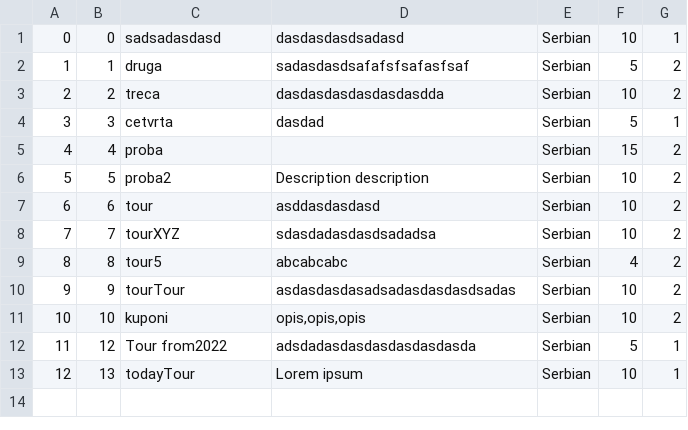
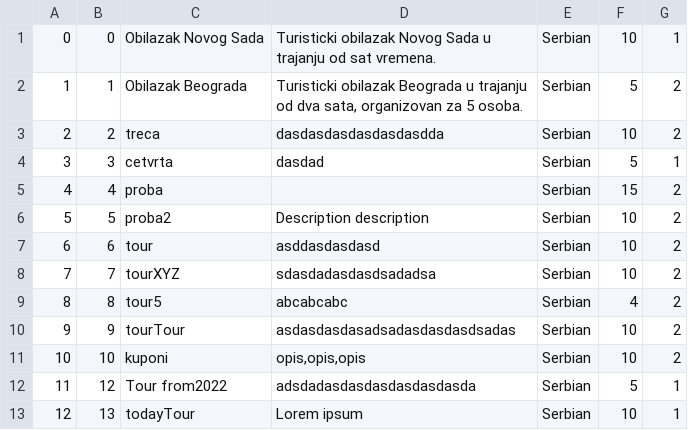
Before and after one commit to lazarristic023/SIMS_GroupD, a CSV file: Project/Project/Resources/Data/tours.csv, drawn as a sheet.

```diff
--- a/Project/Project/Resources/Data/tours.csv
+++ b/Project/Project/Resources/Data/tours.csv
@@ -1,3 +1,3 @@
-0|0|sadsadasdasd|dasdasdasdsadasd|Serbian|10|1
-1|1|druga|sadasdasdsafafsfsafasfsaf|Serbian|5|2
+0|0|Obilazak Novog Sada|Turisticki obilazak Novog Sada u trajanju od sat vremena.|Serbian|10|1
+1|1|Obilazak Beograda|Turisticki obilazak Beograda u trajanju od dva sata, organizovan za 5 osoba.|Serbian|5|2
 2|2|treca|dasdasdasdasdasdasdda|Serbian|10|2
```
Also changed, not shown: 16 other files.
